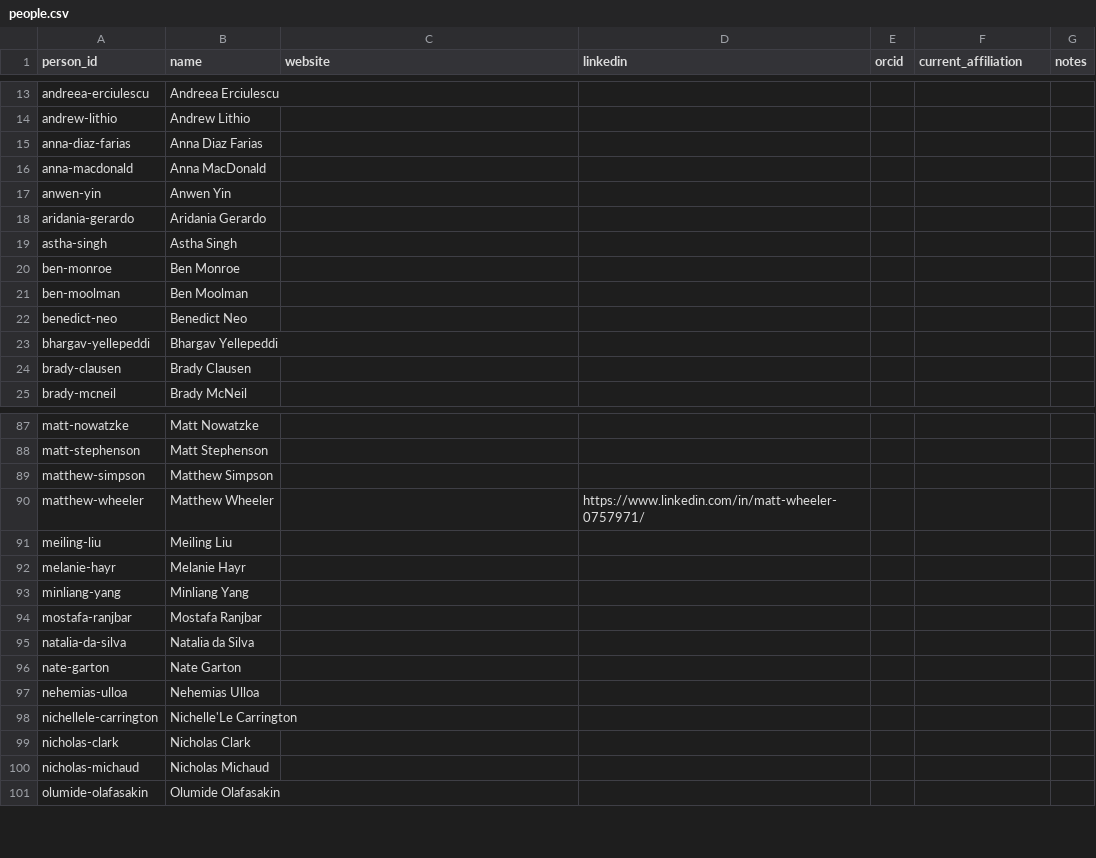
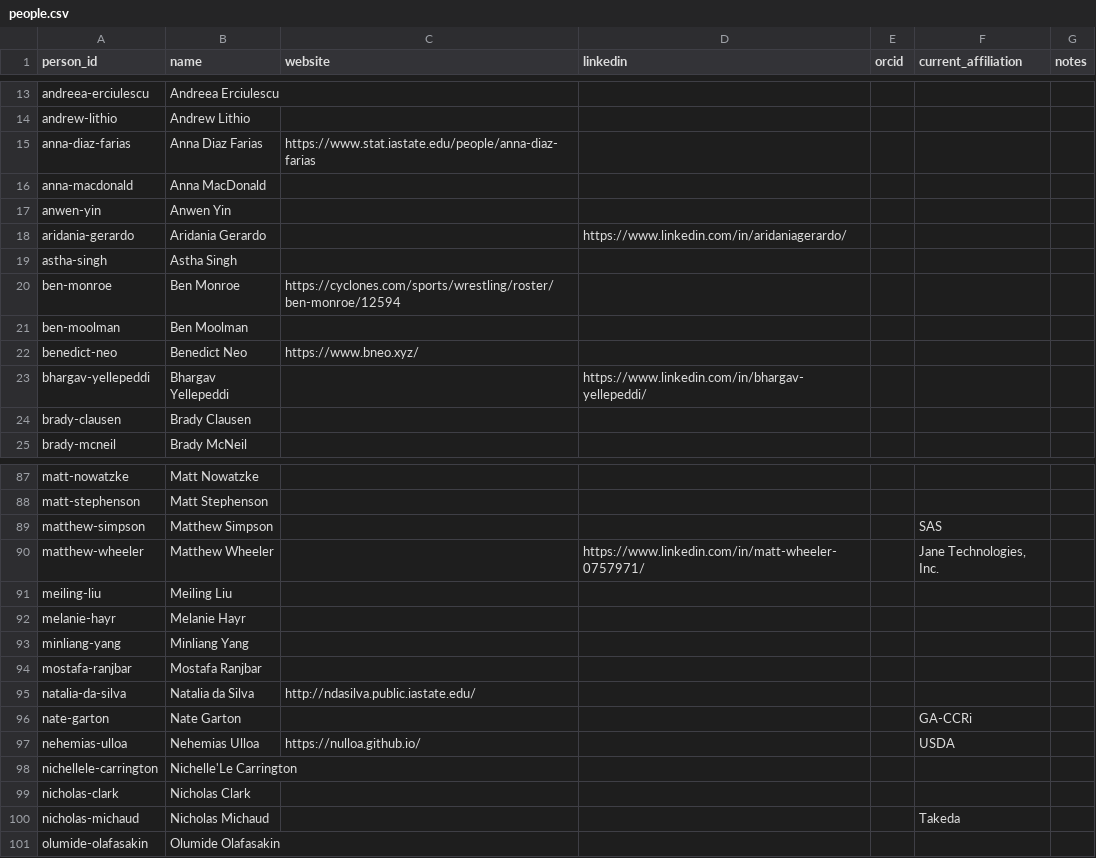
Before and after one commit to jarad/cv, a CSV file: data/people.csv, drawn as a sheet; only a part is shown, gaps mark what is left out; the diff covers the shown part only.

```diff
--- a/data/people.csv
+++ b/data/people.csv
@@ -14,11 +14,11 @@ andreea-erciulescu,Andreea Erciulescu,,,,,
 andrew-lithio,Andrew Lithio,,,,,
-anna-diaz-farias,Anna Diaz Farias,,,,,
+anna-diaz-farias,Anna Diaz Farias,https://www.stat.iastate.edu/people/anna-diaz-farias,,,,
 anna-macdonald,Anna MacDonald,,,,,
 anwen-yin,Anwen Yin,,,,,
-aridania-gerardo,Aridania Gerardo,,,,,
+aridania-gerardo,Aridania Gerardo,,https://www.linkedin.com/in/aridaniagerardo/,,,
 astha-singh,Astha Singh,,,,,
-ben-monroe,Ben Monroe,,,,,
+ben-monroe,Ben Monroe,https://cyclones.com/sports/wrestling/roster/ben-monroe/12594,,,,
 ben-moolman,Ben Moolman,,,,,
-benedict-neo,Benedict Neo,,,,,
-bhargav-yellepeddi,Bhargav Yellepeddi,,,,,
+benedict-neo,Benedict Neo,https://www.bneo.xyz/,,,,
+bhargav-yellepeddi,Bhargav Yellepeddi,,https://www.linkedin.com/in/bhargav-yellepeddi/,,,
 brady-clausen,Brady Clausen,,,,,
@@ -88,4 +88,4 @@ matt-nowatzke,Matt Nowatzke,,,,,
 matt-stephenson,Matt Stephenson,,,,,
-matthew-simpson,Matthew Simpson,,,,,
-matthew-wheeler,Matthew Wheeler,,https://www.linkedin.com/in/matt-wheeler-0757971/,,,
+matthew-simpson,Matthew Simpson,,,,SAS,
+matthew-wheeler,Matthew Wheeler,,https://www.linkedin.com/in/matt-wheeler-0757971/,,"Jane Technologies, Inc.",
 meiling-liu,Meiling Liu,,,,,
@@ -94,8 +94,8 @@ minliang-yang,Minliang Yang,,,,,
 mostafa-ranjbar,Mostafa Ranjbar,,,,,
-natalia-da-silva,Natalia da Silva,,,,,
-nate-garton,Nate Garton,,,,,
-nehemias-ulloa,Nehemias Ulloa,,,,,
+natalia-da-silva,Natalia da Silva,http://ndasilva.public.iastate.edu/,,,,
+nate-garton,Nate Garton,,,,GA-CCRi,
+nehemias-ulloa,Nehemias Ulloa,https://nulloa.github.io/,,,USDA,
 nichellele-carrington,Nichelle'Le Carrington,,,,,
 nicholas-clark,Nicholas Clark,,,,,
-nicholas-michaud,Nicholas Michaud,,,,,
+nicholas-michaud,Nicholas Michaud,,,,Takeda,
 olumide-olafasakin,Olumide Olafasakin,,,,,
```
Also changed, not shown: 20 edited cells elsewhere in this file, data/courses.csv, data/presentations.csv, 5 other files.
